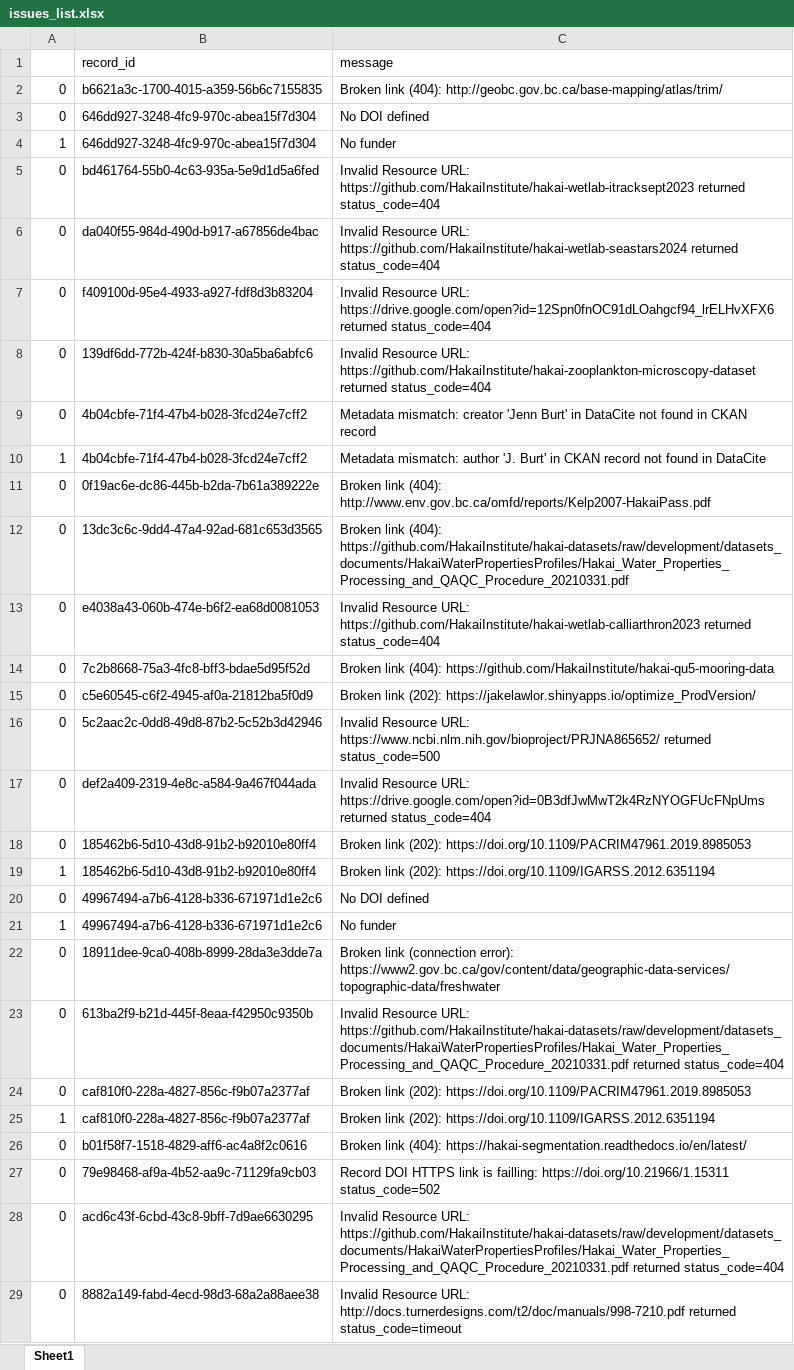
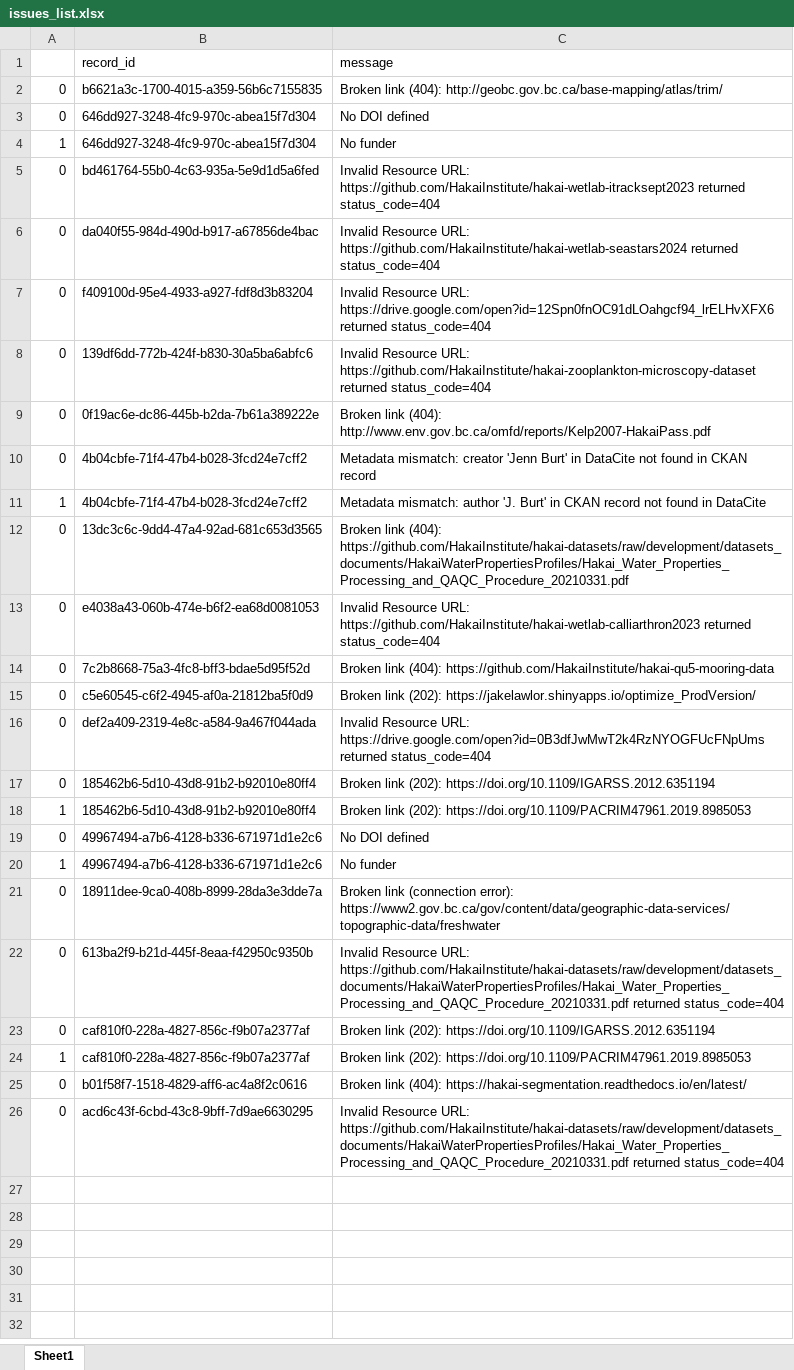
Before and after one commit to HakaiInstitute/hakai-ckan-records-checks, an Excel workbook: docs/issues_list.xlsx, sheet Sheet1, drawn as a sheet; values as stored, in another font and other column widths than the file's, no borders; removed rows and columns are numbered as before the commit, all else as after; the diff names each change by its address in the sheet, - before the commit and + after, or states it on an @@ line.

```diff
--- a/docs/issues_list.xlsx (sheet Sheet1)
+++ b/docs/issues_list.xlsx (sheet Sheet1)
@@ row 11 moved to row 9: 0 @@
-row 16: 0 | 5c2aac2c-0dd8-49d8-87b2-5c52b3d42946 | Invalid Resource URL: https://www.ncbi.nlm.nih.gov/bioproject/PRJNA865652/ returned status_code=500
-C17 (message): …link (202): https://doi.org/10.1109/PACRIM47961.2019.8985053
+C17 (message): …link (202): https://doi.org/10.1109/IGARSS.2012.6351194
-C18 (message): …link (202): https://doi.org/10.1109/IGARSS.2012.6351194
+C18 (message): …link (202): https://doi.org/10.1109/PACRIM47961.2019.8985053
-C23 (message): …link (202): https://doi.org/10.1109/PACRIM47961.2019.8985053
+C23 (message): …link (202): https://doi.org/10.1109/IGARSS.2012.6351194
-C24 (message): …link (202): https://doi.org/10.1109/IGARSS.2012.6351194
+C24 (message): …link (202): https://doi.org/10.1109/PACRIM47961.2019.8985053
-row 27: 0 | 79e98468-af9a-4b52-aa9c-71129fa9cb03 | Record DOI HTTPS link is failling: https://doi.org/10.21966/1.15311 status_code=502
-row 29: 0 | 8882a149-fabd-4ecd-98d3-68a2a88aee38 | Invalid Resource URL: http://docs.turnerdesigns.com/t2/doc/manuals/998-7210.pdf returned status_code=timeout
```
Also changed, not shown: docs/catalog_summary.xlsx, 8 other files.
